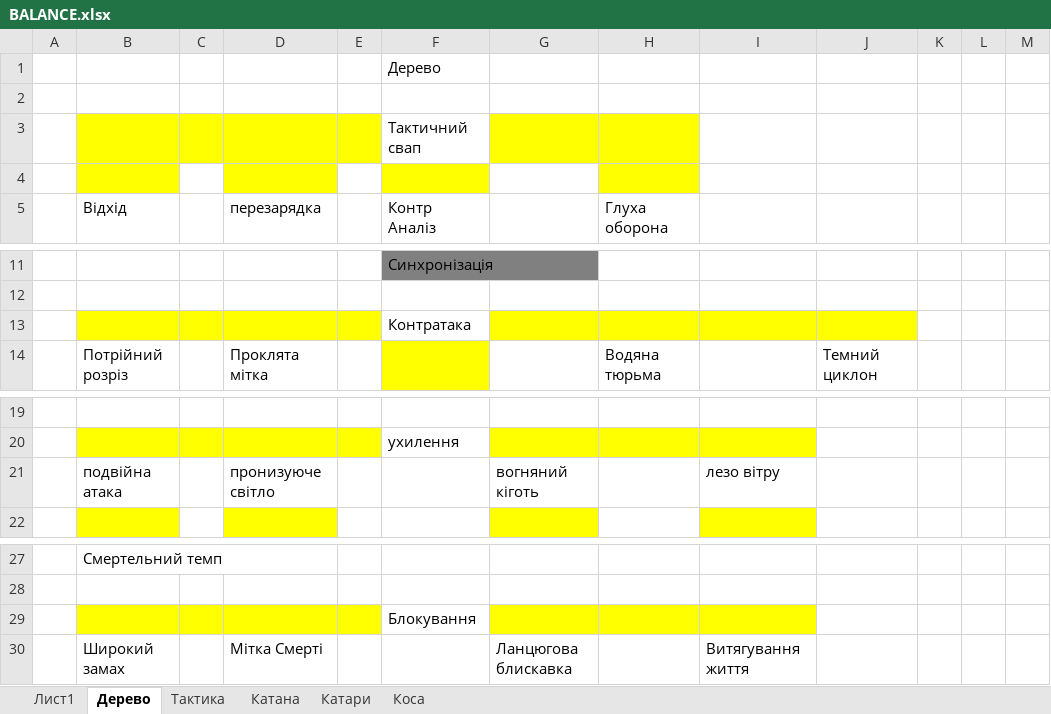
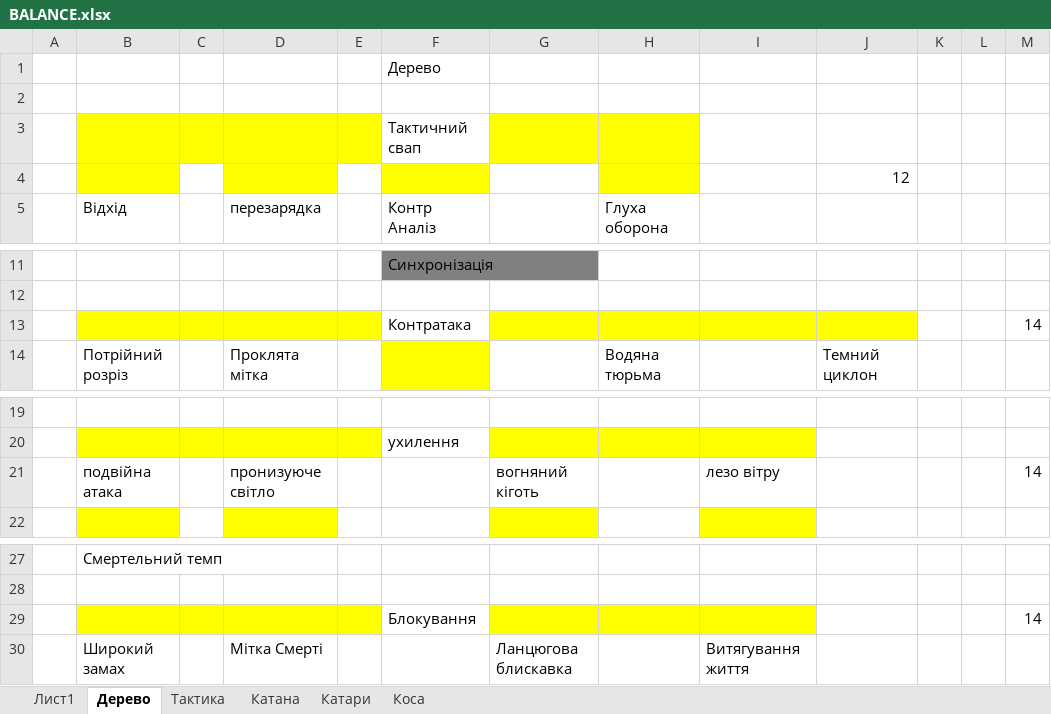
Before and after one commit to Sanchoserik/Adventure, an Excel workbook: Assets/Resources/xml/BALANCE.xlsx, sheet Дерево, drawn as a sheet; only a part is shown, gaps mark what is left out; values as stored, in another font and other column widths than the file's, no borders; the diff names each change by its address in the sheet, - before the commit and + after, or states it on an @@ line.

```diff
--- a/Assets/Resources/xml/BALANCE.xlsx (sheet Дерево)
+++ b/Assets/Resources/xml/BALANCE.xlsx (sheet Дерево)
-J4: (empty)
+J4: 12
-M13: (empty)
+M13: 14
-M21: (empty)
+M21: 14
-M29: (empty)
+M29: 14
```
Also changed, not shown: 54 other files.
